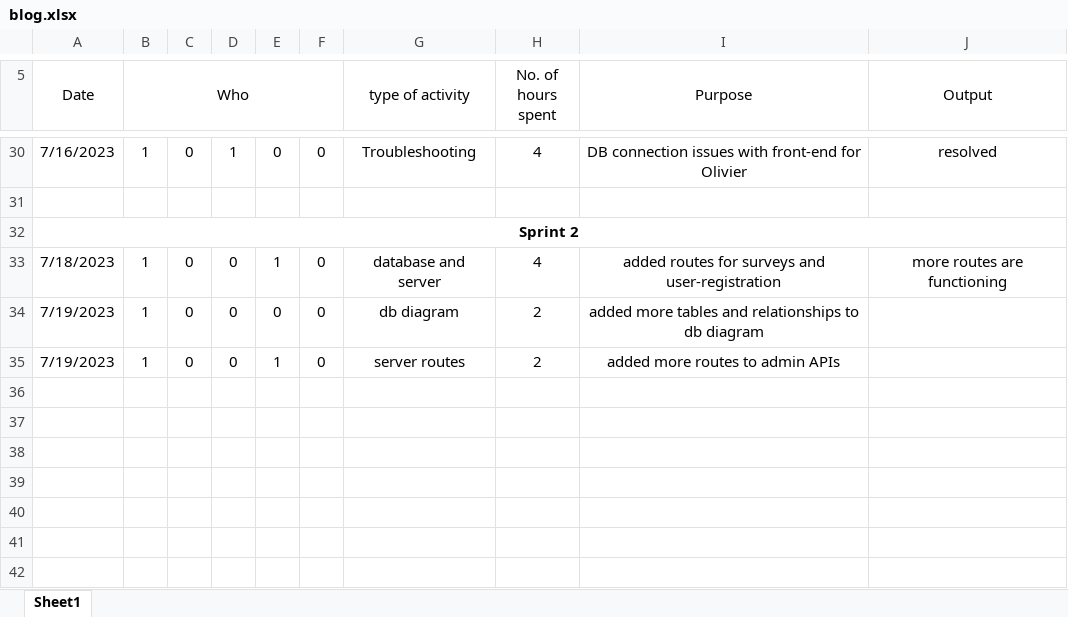
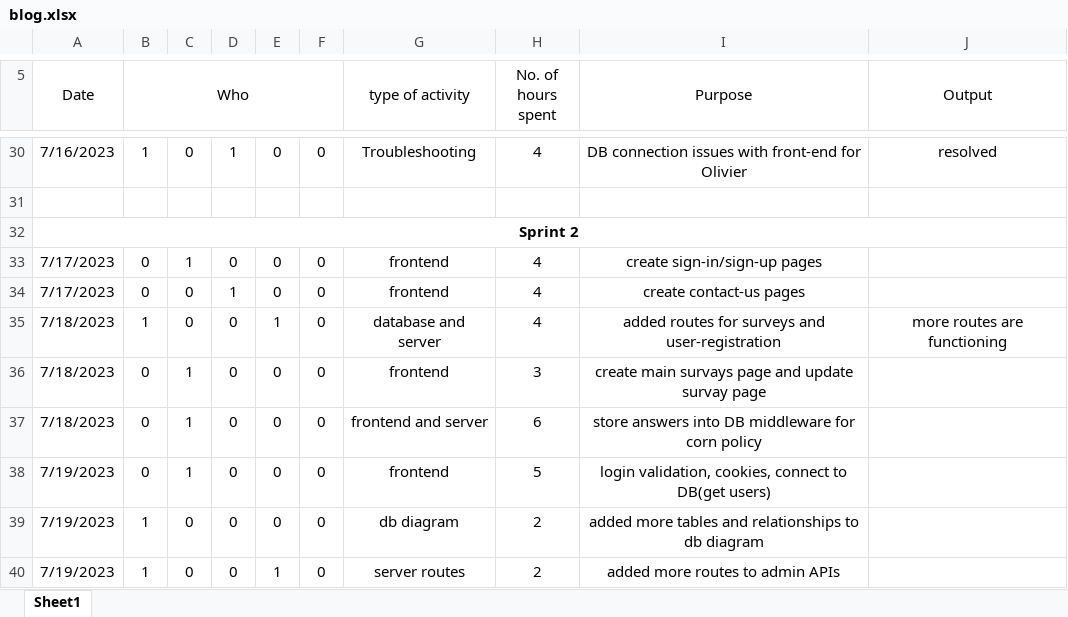
Before and after one commit to GitBap/PollsPlanet, an Excel workbook: ExcelFiles/blog.xlsx, sheet Sheet1, drawn as a sheet; only a part is shown, gaps mark what is left out; values as stored, in another font and other column widths than the file's, no borders; the diff names each change by its address in the sheet, - before the commit and + after, or states it on an @@ line.

Commit message:
Update blog

```diff
--- a/ExcelFiles/blog.xlsx (sheet Sheet1)
+++ b/ExcelFiles/blog.xlsx (sheet Sheet1)
+row 33: 7/17/2023 | 0 | 1 | 0 | 0 | 0 | frontend | 4 | create sign-in/sign-up pages
+row 34: 7/17/2023 | 0 | 0 | 1 | 0 | 0 | frontend | 4 | create contact-us pages
+row 36: 7/18/2023 | 0 | 1 | 0 | 0 | 0 | frontend | 3 | create main survays page and update survay page
+row 37: 7/18/2023 | 0 | 1 | 0 | 0 | 0 | frontend and server | 6 | store answers into DB middleware for corn policy
+row 38: 7/19/2023 | 0 | 1 | 0 | 0 | 0 | frontend | 5 | login validation, cookies, connect to DB(get users)
```
